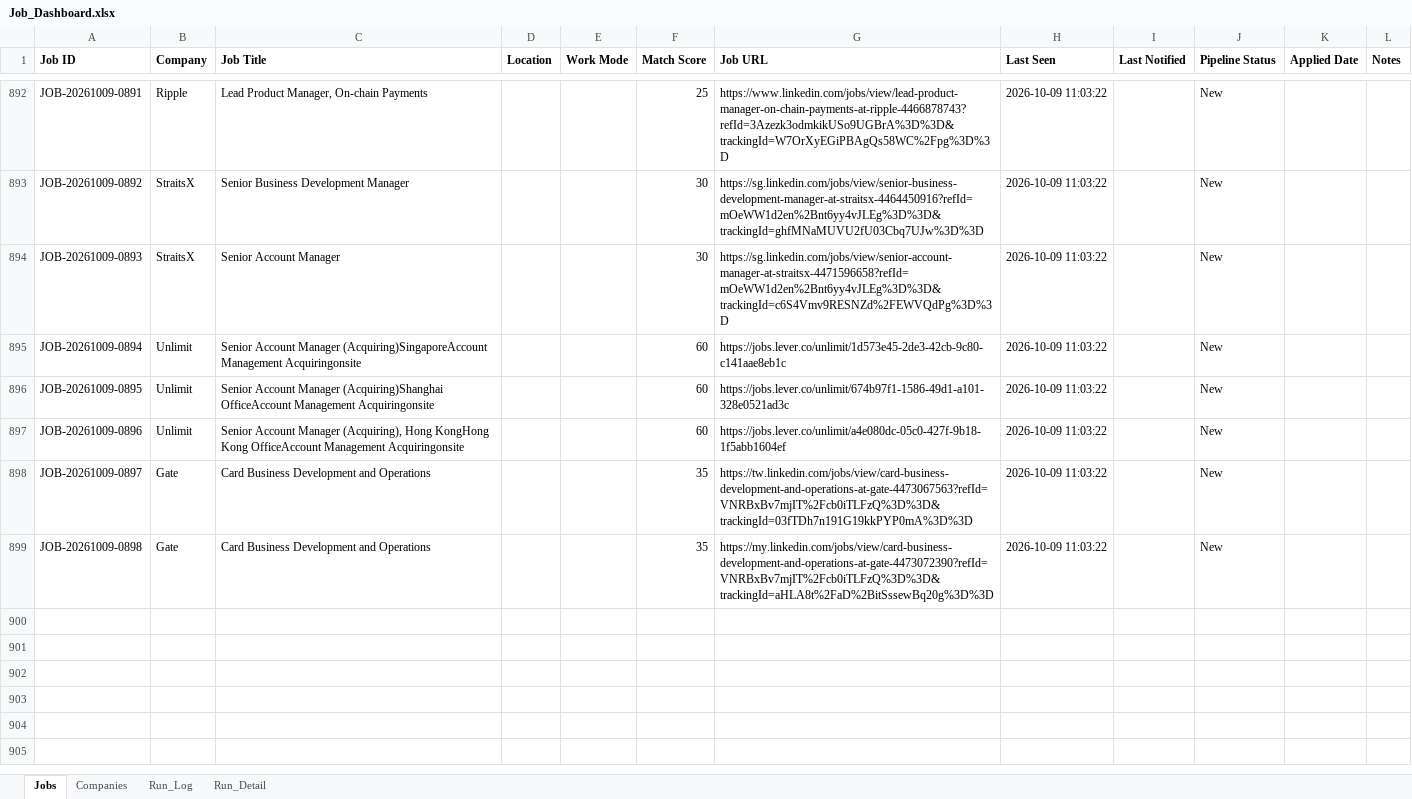
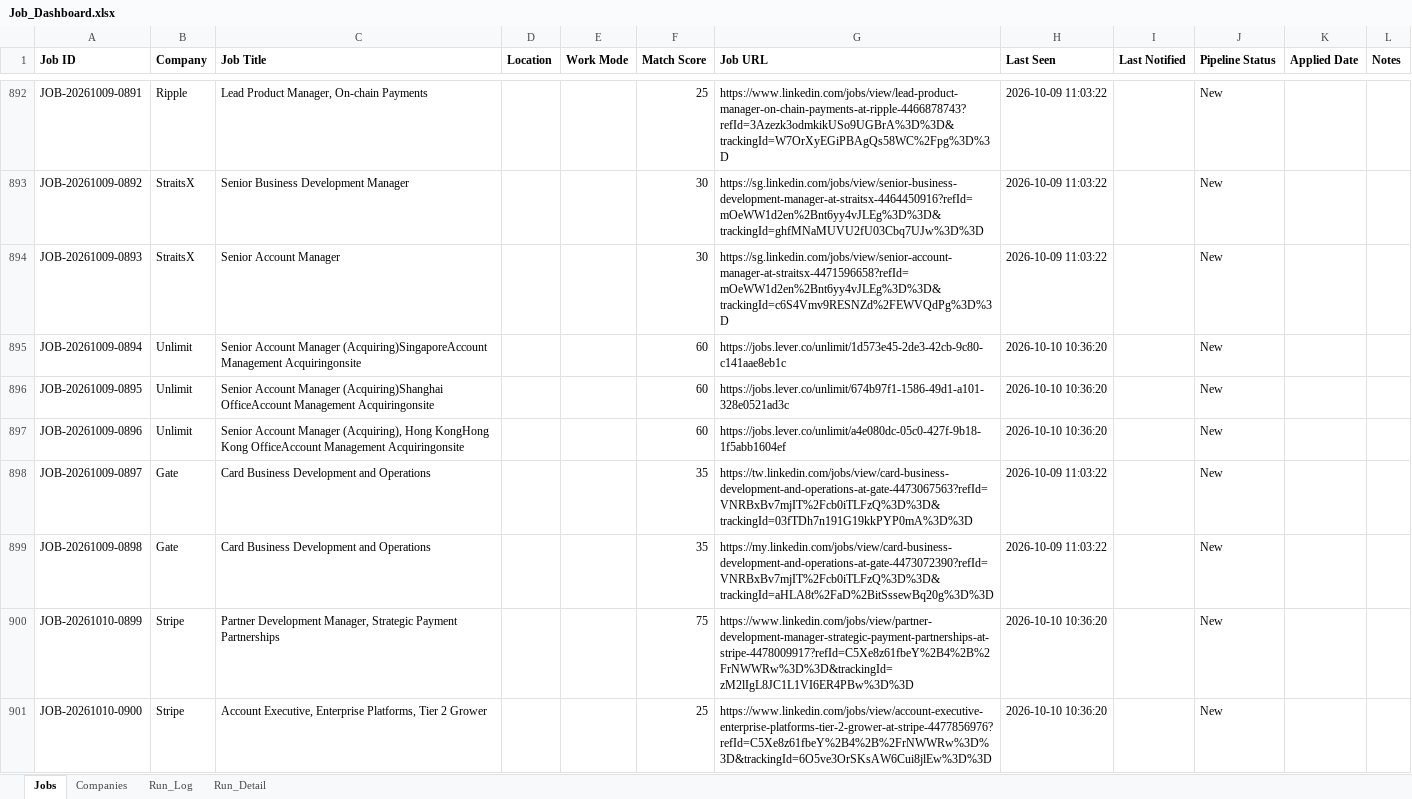
Before and after one commit to sabrinahan93-byte/PCIP, an Excel workbook: output/Job_Dashboard.xlsx, sheet Jobs, drawn as a sheet; only a part is shown, gaps mark what is left out; values as stored, in another font and other column widths than the file's, no borders; the diff covers the shown part only; the diff names each change by its address in the sheet, - before the commit and + after, or states it on an @@ line.

```diff
--- a/output/Job_Dashboard.xlsx (sheet Jobs)
+++ b/output/Job_Dashboard.xlsx (sheet Jobs)
-H895:H897 (Last Seen): 2026-10-09 11:03:22
+H895:H897 (Last Seen): 2026-10-10 10:36:20
+row 900: JOB-20261010-0899 | Stripe | Partner Development Manager, Strategic Payment Partnerships |  |  | 75 | https://www.linkedin.com/jobs/view/partner-development-manager-strategic-payment-partnerships-at-stripe-4478009917?refId=C5Xe8z61fbeY%2B4%2B%2FrNWWRw%3D%3D&trackingId=zM2lIgL8JC1L1VI6ER4PBw%3D%3D | 2026-10-10 10:36:20 |  | New
+row 901: JOB-20261010-0900 | Stripe | Account Executive, Enterprise Platforms, Tier 2 Grower |  |  | 25 | https://www.linkedin.com/jobs/view/account-executive-enterprise-platforms-tier-2-grower-at-stripe-4477856976?refId=C5Xe8z61fbeY%2B4%2B%2FrNWWRw%3D%3D&trackingId=6O5ve3OrSKsAW6Cui8jlEw%3D%3D | 2026-10-10 10:36:20 |  | New
```
Also changed, not shown: 7 added rows and 50 edited cells elsewhere in this sheet, sheet Run_Detail, sheet Run_Log, 1 other file.
